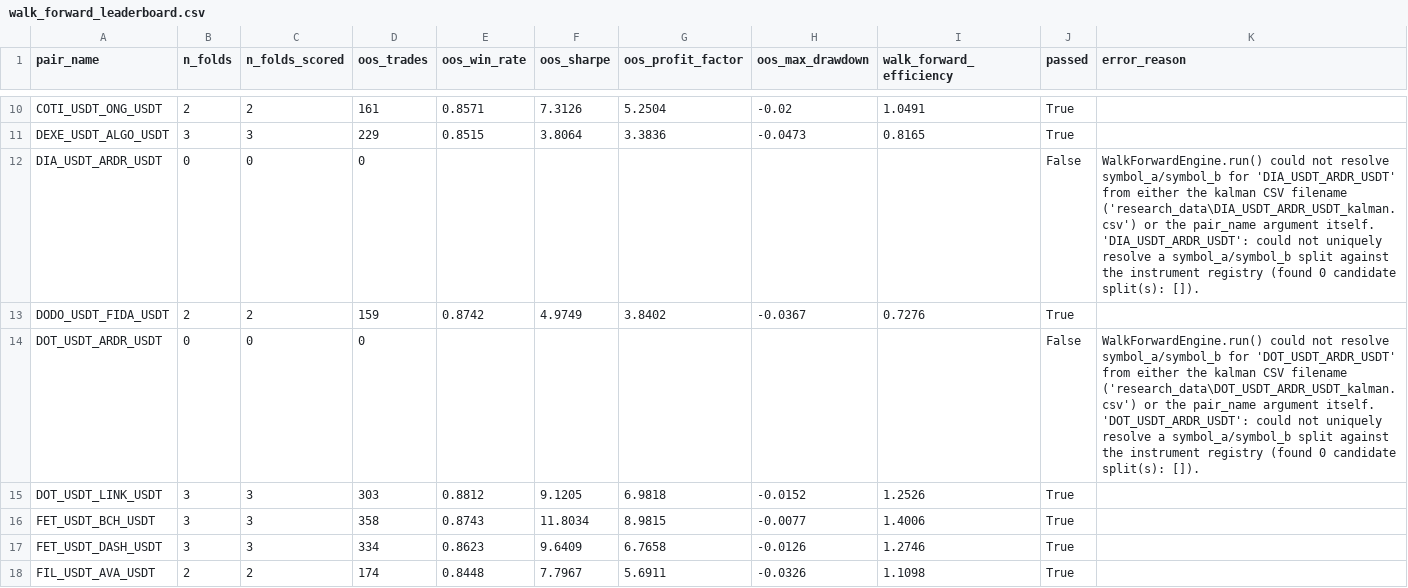
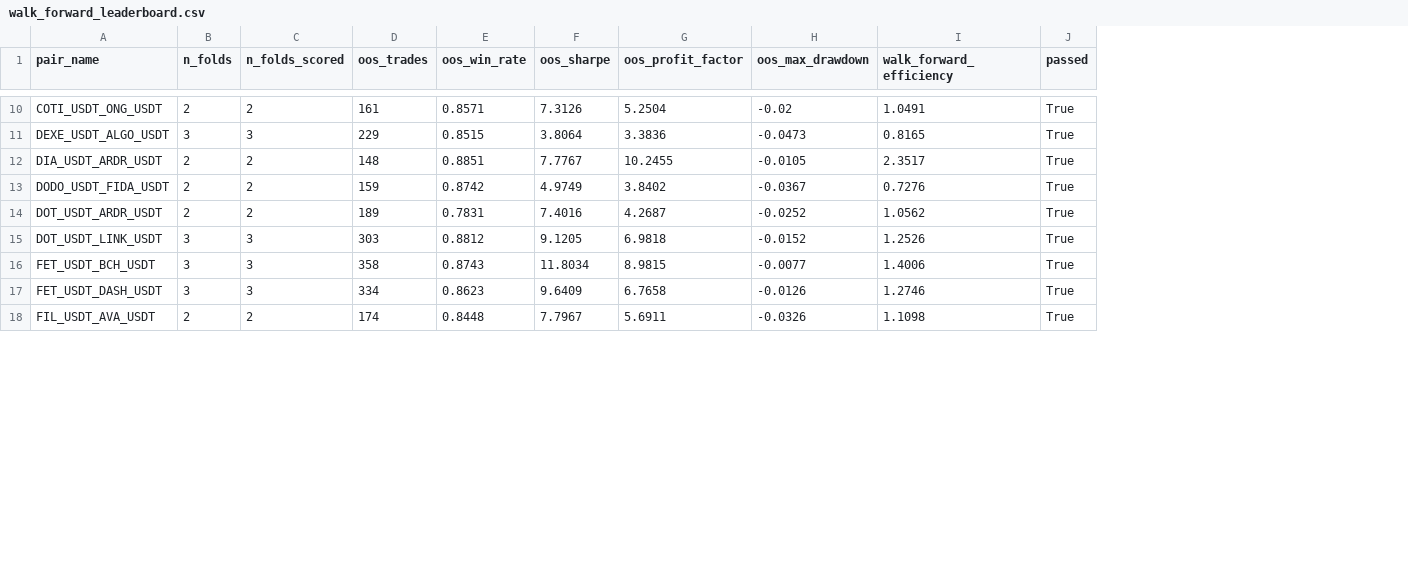
Before and after one commit to stev144/quantbot-pro, a CSV file: research_data/walk_forward/walk_forward_leaderboard.csv, drawn as a sheet; only a part is shown, gaps mark what is left out; the diff covers the shown part only; the diff names each change by its address in the sheet, - before the commit and + after, or states it on an @@ line.

```diff
--- a/research_data/walk_forward/walk_forward_leaderboard.csv
+++ b/research_data/walk_forward/walk_forward_leaderboard.csv
-column K (error_reason), rows 12-14: WalkForwardEngine.run() could not resolve symbol_a/symbol_b for 'DIA_USDT_ARDR_USDT' from either the kalman CSV filename ('research_data\DIA_USDT_ARDR_USDT_kalman.csv') or the pair_name argument itself. 'DIA_USDT_ARDR_USDT': could not uniquely resolve a symbol_a/symbol_b split against the instrument registry (found 0 candidate split(s): []). |  | WalkForwardEngine.run() could not resolve symbol_a/symbol_b for 'DOT_USDT_ARDR_USDT' from either the kalman CSV filename ('research_data\DOT_USDT_ARDR_USDT_kalman.csv') or the pair_name argument itself. 'DOT_USDT_ARDR_USDT': could not uniquely resolve a symbol_a/symbol_b split against the instrument registry (found 0 candidate split(s): []).
-B12 (n_folds): 0
+B12 (n_folds): 2
-C12 (n_folds_scored): 0
+C12 (n_folds_scored): 2
-D12 (oos_trades): 0
+D12 (oos_trades): 148
-E12 (oos_win_rate): (empty)
+E12 (oos_win_rate): 0.8851
-F12 (oos_sharpe): (empty)
+F12 (oos_sharpe): 7.7767
-G12 (oos_profit_factor): (empty)
+G12 (oos_profit_factor): 10.2455
-H12 (oos_max_drawdown): (empty)
+H12 (oos_max_drawdown): -0.0105
-I12 (walk_forward_efficiency): (empty)
+I12 (walk_forward_efficiency): 2.3517
-J12 (passed): False
+J12 (passed): True
-B14 (n_folds): 0
+B14 (n_folds): 2
-C14 (n_folds_scored): 0
+C14 (n_folds_scored): 2
-D14 (oos_trades): 0
+D14 (oos_trades): 189
-E14 (oos_win_rate): (empty)
+E14 (oos_win_rate): 0.7831
-F14 (oos_sharpe): (empty)
+F14 (oos_sharpe): 7.4016
-G14 (oos_profit_factor): (empty)
+G14 (oos_profit_factor): 4.2687
-H14 (oos_max_drawdown): (empty)
+H14 (oos_max_drawdown): -0.0252
-I14 (walk_forward_efficiency): (empty)
+I14 (walk_forward_efficiency): 1.0562
-J14 (passed): False
+J14 (passed): True
```
Also changed, not shown: 107 edited cells elsewhere in this file.
